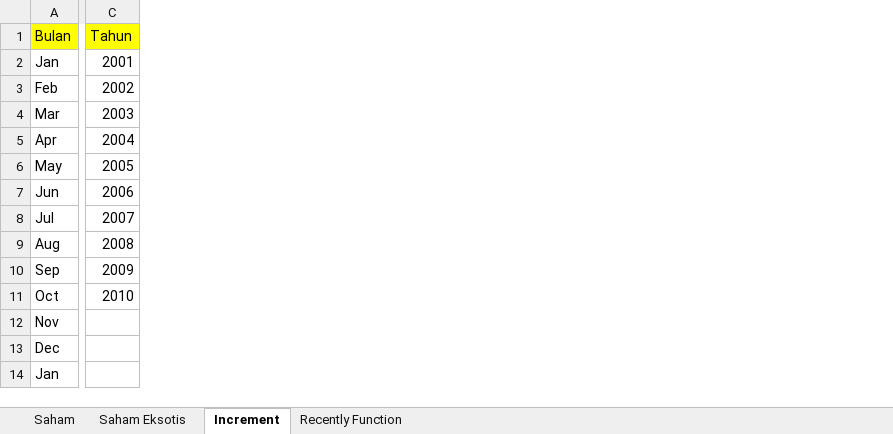
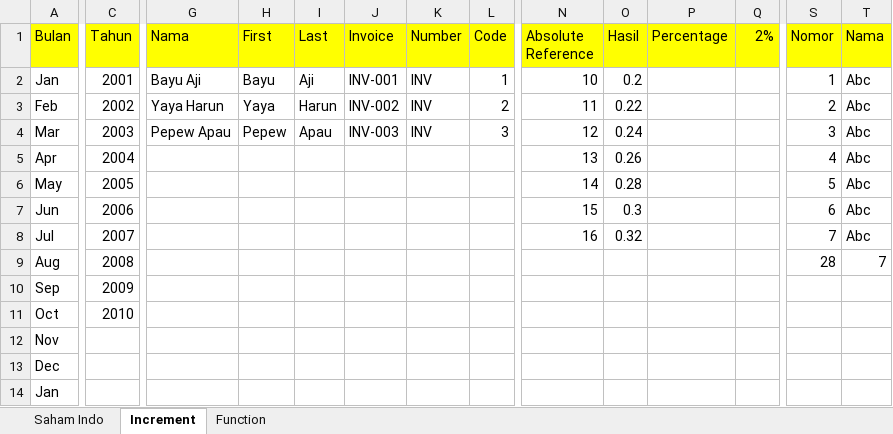
Before and after one commit to litondev/learning-excel, an Excel workbook: Book1 - FUNCTION.xlsx, sheet Increment, drawn as a sheet; only a part is shown, gaps mark what is left out; values as stored, in another font and other column widths than the file's, no borders; the diff covers the shown part only; the diff names each change by its address in the sheet, - before the commit and + after, or states it on an @@ line.

```diff
--- a/Book1 - FUNCTION.xlsx (sheet Increment)
+++ b/Book1 - FUNCTION.xlsx (sheet Increment)
-sheet tab: Saham
+sheet tab: Saham Indo
-sheet tab: Recently Function
+sheet tab: Function
-sheet tab: Saham Eksotis
+column G (Nama), rows 2-4: Bayu Aji | Yaya Harun | Pepew Apau
+column H (First), rows 2-4: Bayu | Yaya | Pepew
+column I (Last), rows 2-4: Aji | Harun | Apau
+column J (Invoice), rows 2-4: INV-001 | INV-002 | INV-003
+column K (Number), rows 2-4: all INV
+column L (Code), rows 2-4: 1 | 2 | 3
+column N (Absolute Reference), rows 2-8: 10 | 11 | 12 | 13 | 14 | 15 | 16
+column O (Hasil), rows 2-8: 0.2 | 0.22 | 0.24 | 0.26 | 0.28 | 0.3 | 0.32
+column P (Percentage), empty
+column Q (2%), empty
+column S (Nomor), rows 2-9: 1 | 2 | 3 | 4 | 5 | 6 | 7 | 28
+column T (Nama), rows 2-9: Abc | Abc | Abc | Abc | Abc | Abc | Abc | 7
```
Also changed, not shown: 3 added columns elsewhere in this sheet, sheet Function, formulas that keep their value, Book3 - LOOKUP.xlsx, Book4 - CHART.xlsx, 2 other files.
